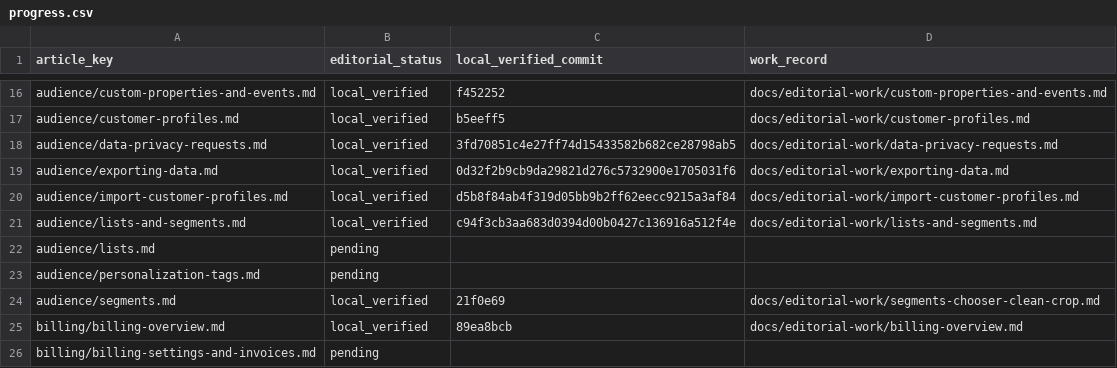
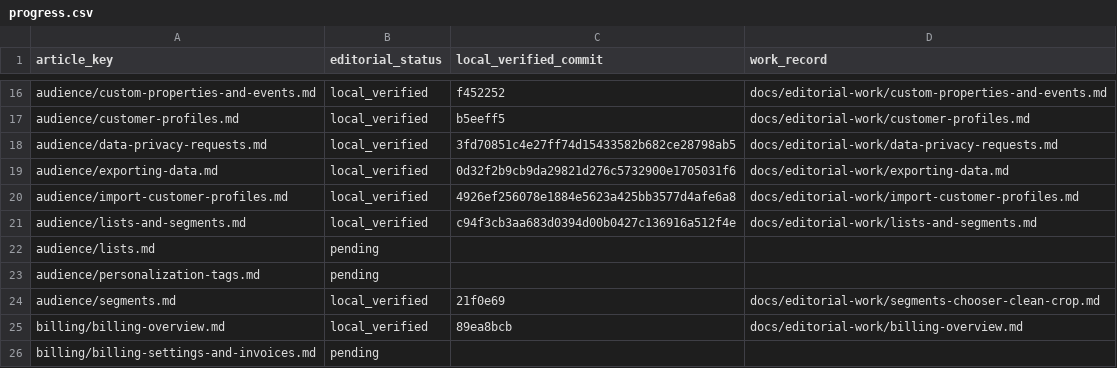
Before and after one commit to hellotext/help, a CSV file: docs/editorial-work/progress.csv, drawn as a sheet; only a part is shown, gaps mark what is left out.

```diff
--- a/docs/editorial-work/progress.csv
+++ b/docs/editorial-work/progress.csv
@@ -19,3 +19,3 @@ audience/data-privacy-requests.md,local_verified,3fd70851c4e27ff74d15433582b682c
 audience/exporting-data.md,local_verified,0d32f2b9cb9da29821d276c5732900e1705031f6,docs/editorial-work/exporting-data.md
-audience/import-customer-profiles.md,local_verified,d5b8f84ab4f319d05bb9b2ff62eecc9215a3af84,docs/editorial-work/import-customer-profiles.md
+audience/import-customer-profiles.md,local_verified,4926ef256078e1884e5623a425bb3577d4afe6a8,docs/editorial-work/import-customer-profiles.md
 audience/lists-and-segments.md,local_verified,c94f3cb3aa683d0394d00b0427c136916a512f4e,docs/editorial-work/lists-and-segments.md
```
Also changed, not shown: 1 other file.
